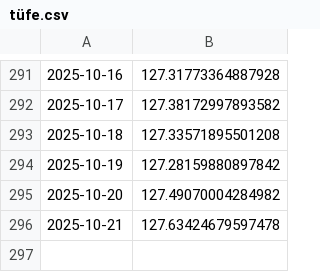
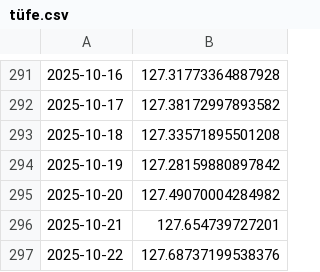
Before and after one commit to kaboya19/web-tufe-flask, a CSV file: tüfe.csv, drawn as a sheet; only a part is shown, gaps mark what is left out.

```diff
--- a/tüfe.csv
+++ b/tüfe.csv
@@ -295,2 +295,3 @@
 2025-10-20,127.49070004284982
-2025-10-21,127.63424679597478
+2025-10-21,127.654739727201
+2025-10-22,127.68737199538376
```
Also changed, not shown: gruplar_int.csv, harcama_grupları.csv, 10 other files.
